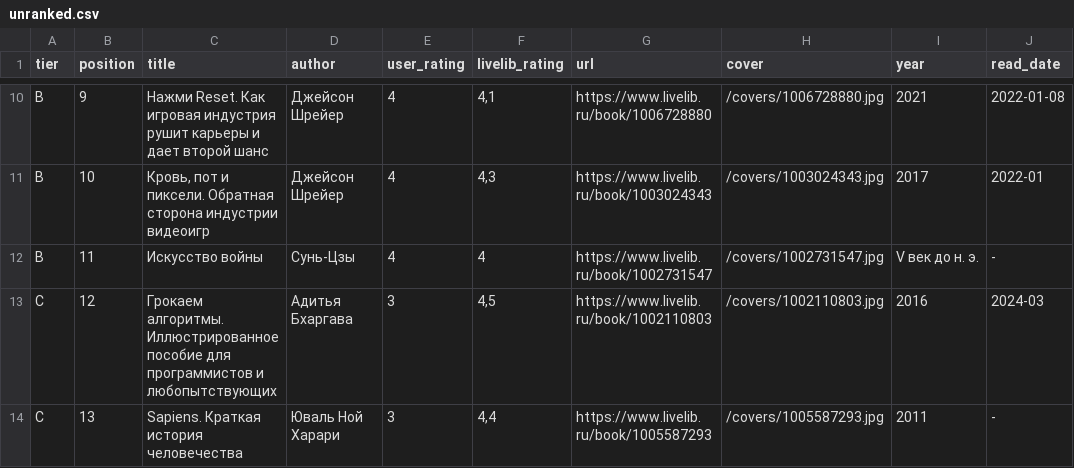
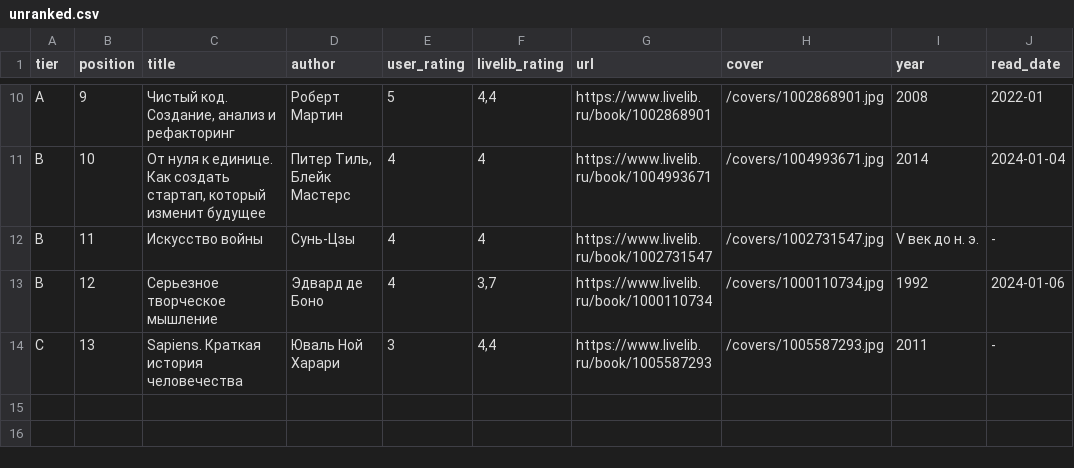
Before and after one commit to Moradell/tier-list, a CSV file: data/unranked.csv, drawn as a sheet; only a part is shown, gaps mark what is left out; the diff covers the shown part only; the diff names each change by its address in the sheet, - before the commit and + after, or states it on an @@ line.

```diff
--- a/data/unranked.csv
+++ b/data/unranked.csv
-A10 (tier): B
+A10 (tier): A
-C10 (title): Нажми Reset. Как игровая индустрия рушит карьеры и дает второй шанс
+C10 (title): Чистый код. Создание, анализ и рефакторинг
-D10 (author): Джейсон Шрейер
+D10 (author): Роберт Мартин
-E10 (user_rating): 4
+E10 (user_rating): 5
-F10 (livelib_rating): 4,1
+F10 (livelib_rating): 4,4
-G10 (url): https://www.livelib.ru/book/1006728880
+G10 (url): https://www.livelib.ru/book/1002868901
-H10 (cover): /covers/1006728880.jpg
+H10 (cover): /covers/1002868901.jpg
-I10 (year): 2021
+I10 (year): 2008
-J10 (read_date): 2022-01-08
+J10 (read_date): 2022-01
-C11 (title): Кровь, пот и пиксели. Обратная сторона индустрии видеоигр
+C11 (title): От нуля к единице. Как создать стартап, который изменит будущее
-D11 (author): Джейсон Шрейер
+D11 (author): Питер Тиль, Блейк Мастерс
-F11 (livelib_rating): 4,3
+F11 (livelib_rating): 4
-G11 (url): https://www.livelib.ru/book/1003024343
+G11 (url): https://www.livelib.ru/book/1004993671
-H11 (cover): /covers/1003024343.jpg
+H11 (cover): /covers/1004993671.jpg
-I11 (year): 2017
+I11 (year): 2014
-J11 (read_date): 2022-01
+J11 (read_date): 2024-01-04
-A13 (tier): C
+A13 (tier): B
-C13 (title): Грокаем алгоритмы. Иллюстрированное пособие для программистов и любопытствующих
+C13 (title): Серьезное творческое мышление
-D13 (author): Адитья Бхаргава
+D13 (author): Эдвард де Боно
-E13 (user_rating): 3
+E13 (user_rating): 4
-F13 (livelib_rating): 4,5
+F13 (livelib_rating): 3,7
-G13 (url): https://www.livelib.ru/book/1002110803
+G13 (url): https://www.livelib.ru/book/1000110734
-H13 (cover): /covers/1002110803.jpg
+H13 (cover): /covers/1000110734.jpg
-I13 (year): 2016
+I13 (year): 1992
-J13 (read_date): 2024-03
+J13 (read_date): 2024-01-06
```
Also changed, not shown: 65 edited cells elsewhere in this file, data/novels.csv, data/stories.csv, 6 other files.
